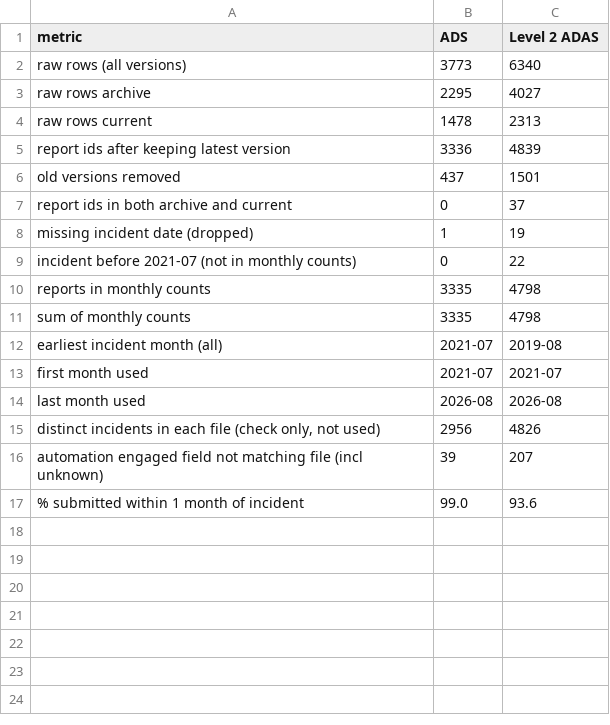
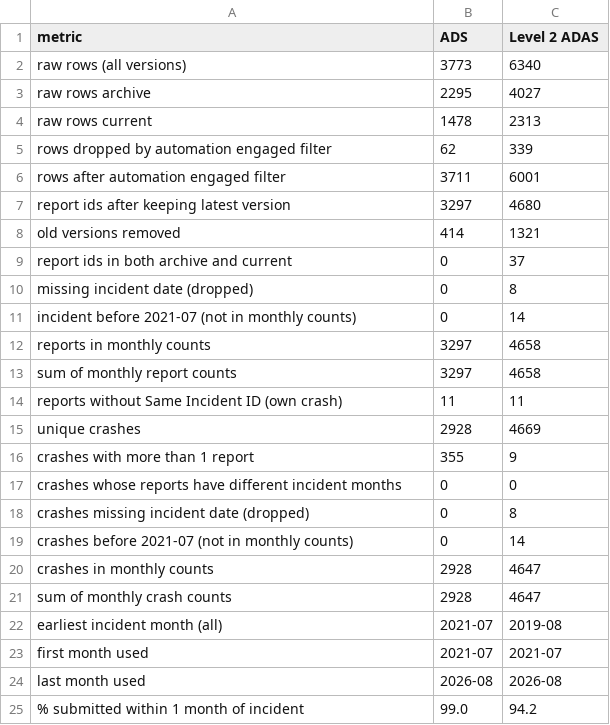
Before and after one commit to Justin0136/CS506-Project, a CSV file: results/time_trends/data_quality_summary.csv, drawn as a sheet.

Commit message:
Add unique crash trends and align EDA filtering

```diff
--- a/results/time_trends/data_quality_summary.csv
+++ b/results/time_trends/data_quality_summary.csv
@@ -4,9 +4,19 @@ raw rows archive,2295,4027
 raw rows current,1478,2313
-report ids after keeping latest version,3336,4839
-old versions removed,437,1501
+rows dropped by automation engaged filter,62,339
+rows after automation engaged filter,3711,6001
+report ids after keeping latest version,3297,4680
+old versions removed,414,1321
 report ids in both archive and current,0,37
-missing incident date (dropped),1,19
-incident before 2021-07 (not in monthly counts),0,22
-reports in monthly counts,3335,4798
-sum of monthly counts,3335,4798
+missing incident date (dropped),0,8
+incident before 2021-07 (not in monthly counts),0,14
+reports in monthly counts,3297,4658
+sum of monthly report counts,3297,4658
+reports without Same Incident ID (own crash),11,11
+unique crashes,2928,4669
+crashes with more than 1 report,355,9
+crashes whose reports have different incident months,0,0
+crashes missing incident date (dropped),0,8
+crashes before 2021-07 (not in monthly counts),0,14
+crashes in monthly counts,2928,4647
+sum of monthly crash counts,2928,4647
 earliest incident month (all),2021-07,2019-08
@@ -14,4 +24,2 @@ first month used,2021-07,2021-07
 last month used,2026-08,2026-08
-"distinct incidents in each file (check only, not used)",2956,4826
-automation engaged field not matching file (incl unknown),39,207
-% submitted within 1 month of incident,99.0,93.6
+% submitted within 1 month of incident,99.0,94.2
```
Also changed, not shown: results/time_trends/monthly_report_counts.csv, 6 other files.
